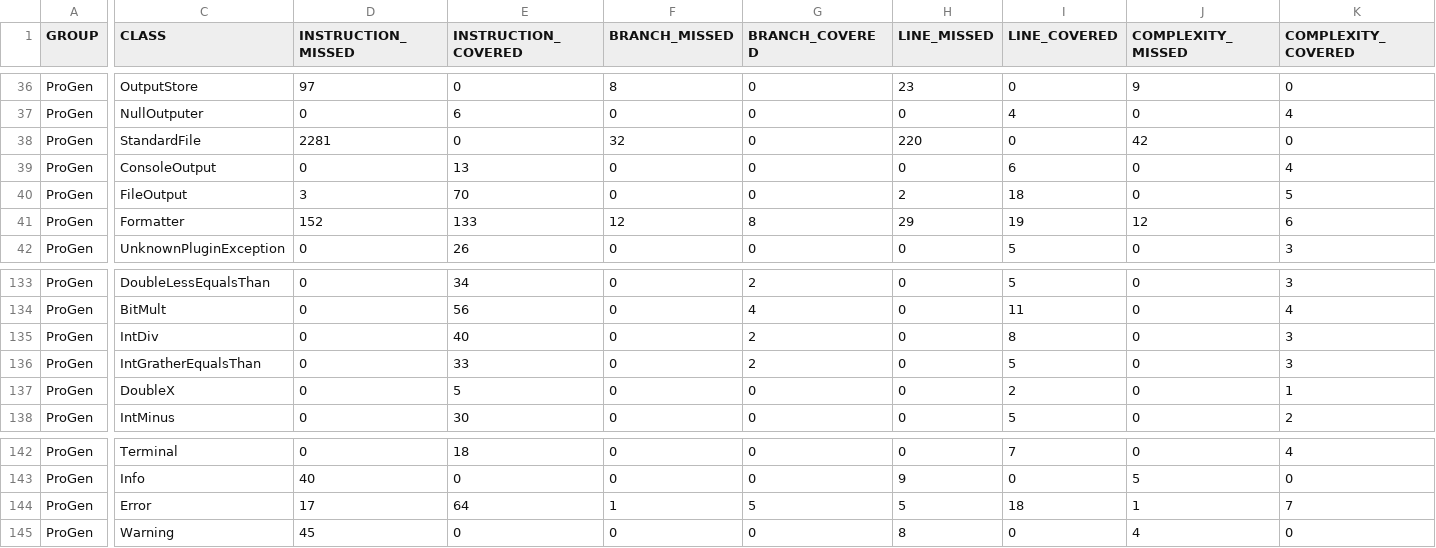
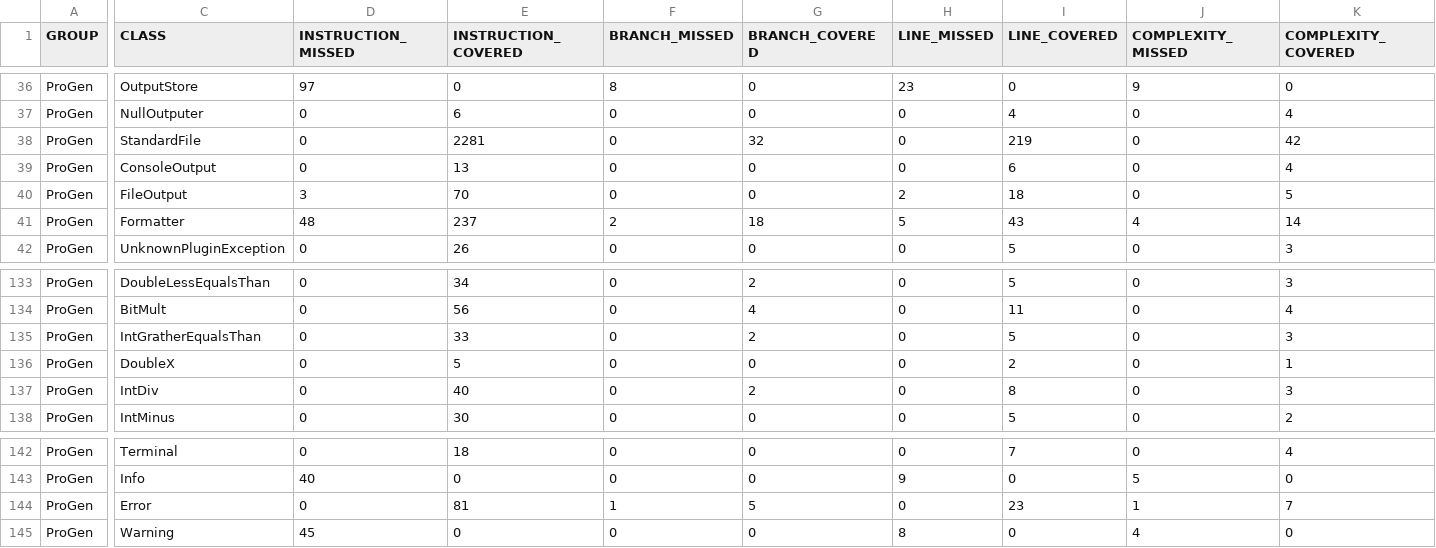
Before and after one commit to pro-gen/pro-gen.github.io, a CSV file: reports/jacoco/jacoco.csv, drawn as a sheet; only a part is shown, gaps mark what is left out; the diff covers the shown part only; the diff names each change by its address in the sheet, - before the commit and + after, or states it on an @@ line.

```diff
--- a/reports/jacoco/jacoco.csv
+++ b/reports/jacoco/jacoco.csv
-D38 (INSTRUCTION_MISSED): 2281
+D38 (INSTRUCTION_MISSED): 0
-E38 (INSTRUCTION_COVERED): 0
+E38 (INSTRUCTION_COVERED): 2281
-F38 (BRANCH_MISSED): 32
+F38 (BRANCH_MISSED): 0
-G38 (BRANCH_COVERED): 0
+G38 (BRANCH_COVERED): 32
-H38 (LINE_MISSED): 220
+H38 (LINE_MISSED): 0
-I38 (LINE_COVERED): 0
+I38 (LINE_COVERED): 219
-J38 (COMPLEXITY_MISSED): 42
+J38 (COMPLEXITY_MISSED): 0
-K38 (COMPLEXITY_COVERED): 0
+K38 (COMPLEXITY_COVERED): 42
-D41 (INSTRUCTION_MISSED): 152
+D41 (INSTRUCTION_MISSED): 48
-E41 (INSTRUCTION_COVERED): 133
+E41 (INSTRUCTION_COVERED): 237
-F41 (BRANCH_MISSED): 12
+F41 (BRANCH_MISSED): 2
-G41 (BRANCH_COVERED): 8
+G41 (BRANCH_COVERED): 18
-H41 (LINE_MISSED): 29
+H41 (LINE_MISSED): 5
-I41 (LINE_COVERED): 19
+I41 (LINE_COVERED): 43
-J41 (COMPLEXITY_MISSED): 12
+J41 (COMPLEXITY_MISSED): 4
-K41 (COMPLEXITY_COVERED): 6
+K41 (COMPLEXITY_COVERED): 14
@@ row 135 moved to row 137: ProGen @@
-D144 (INSTRUCTION_MISSED): 17
+D144 (INSTRUCTION_MISSED): 0
-E144 (INSTRUCTION_COVERED): 64
+E144 (INSTRUCTION_COVERED): 81
-H144 (LINE_MISSED): 5
+H144 (LINE_MISSED): 0
-I144 (LINE_COVERED): 18
+I144 (LINE_COVERED): 23
```
Also changed, not shown: 4 edited cells elsewhere in this file, 33 other files.
